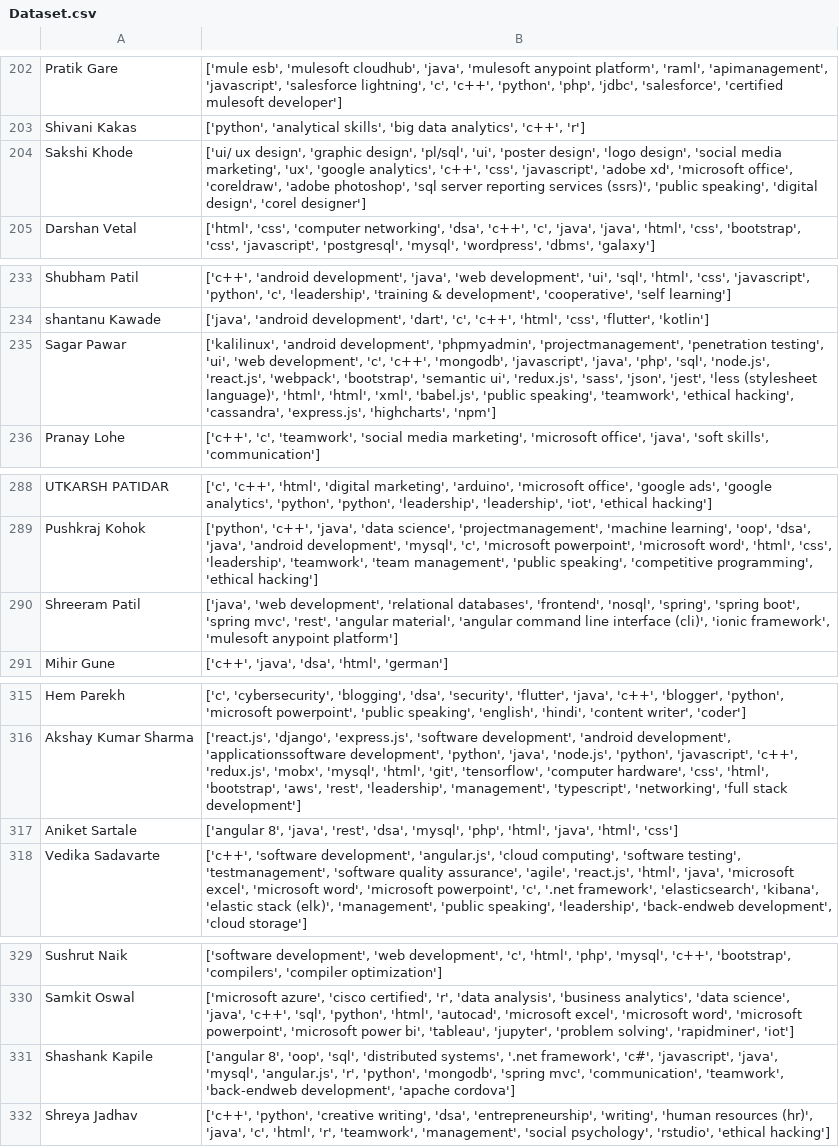
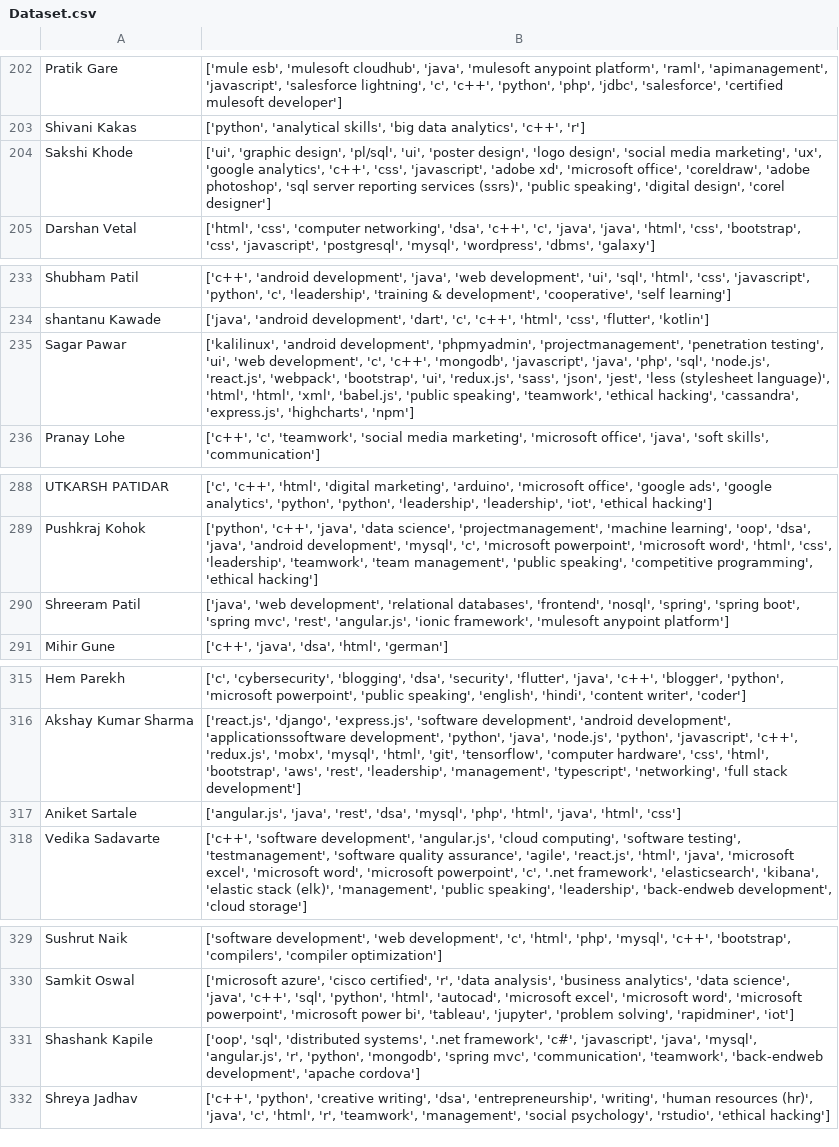
Before and after one commit to Project-Based-Learning-IT/Recommendation-Algorithm, a CSV file: Dataset.csv, drawn as a sheet; only a part is shown, gaps mark what is left out; the diff covers the shown part only.

```diff
--- a/Dataset.csv
+++ b/Dataset.csv
@@ -203,3 +203,3 @@ Pratik Gare,"['mule esb', 'mulesoft cloudhub', 'java', 'mulesoft anypoint platfo
 Shivani Kakas,"['python', 'analytical skills', 'big data analytics', 'c++', 'r']"
-Sakshi Khode,"['ui/ ux design', 'graphic design', 'pl/sql', 'ui', 'poster design', 'logo design', 'social media marketing', 'ux', 'google analytics', 'c++', 'css', 'javascript', 'adobe xd', 'microsoft office', 'coreldraw', 'adobe photoshop', 'sql server reporting services (ssrs)', 'public speaking', 'digital design', 'corel designer']"
+Sakshi Khode,"['ui', 'graphic design', 'pl/sql', 'ui', 'poster design', 'logo design', 'social media marketing', 'ux', 'google analytics', 'c++', 'css', 'javascript', 'adobe xd', 'microsoft office', 'coreldraw', 'adobe photoshop', 'sql server reporting services (ssrs)', 'public speaking', 'digital design', 'corel designer']"
 Darshan Vetal,"['html', 'css', 'computer networking', 'dsa', 'c++', 'c', 'java', 'java', 'html', 'css', 'bootstrap', 'css', 'javascript', 'postgresql', 'mysql', 'wordpress', 'dbms', 'galaxy']"
@@ -234,3 +234,3 @@ Shubham Patil,"['c++', 'android development', 'java', 'web development', 'ui', '
 shantanu Kawade,"['java', 'android development', 'dart', 'c', 'c++', 'html', 'css', 'flutter', 'kotlin']"
-Sagar Pawar,"['kalilinux', 'android development', 'phpmyadmin', 'projectmanagement', 'penetration testing', 'ui', 'web development', 'c', 'c++', 'mongodb', 'javascript', 'java', 'php', 'sql', 'node.js', 'react.js', 'webpack', 'bootstrap', 'semantic ui', 'redux.js', 'sass', 'json', 'jest', 'less (stylesheet language)', 'html', 'html', 'xml', 'babel.js', 'public speaking', 'teamwork', 'ethical hacking', 'cassandra', 'express.js', 'highcharts', 'npm']"
+Sagar Pawar,"['kalilinux', 'android development', 'phpmyadmin', 'projectmanagement', 'penetration testing', 'ui', 'web development', 'c', 'c++', 'mongodb', 'javascript', 'java', 'php', 'sql', 'node.js', 'react.js', 'webpack', 'bootstrap', 'ui', 'redux.js', 'sass', 'json', 'jest', 'less (stylesheet language)', 'html', 'html', 'xml', 'babel.js', 'public speaking', 'teamwork', 'ethical hacking', 'cassandra', 'express.js', 'highcharts', 'npm']"
 Pranay Lohe,"['c++', 'c', 'teamwork', 'social media marketing', 'microsoft office', 'java', 'soft skills', 'communication']"
@@ -289,3 +289,3 @@ UTKARSH PATIDAR,"['c', 'c++', 'html', 'digital marketing', 'arduino', 'microsoft
 Pushkraj Kohok,"['python', 'c++', 'java', 'data science', 'projectmanagement', 'machine learning', 'oop', 'dsa', 'java', 'android development', 'mysql', 'c', 'microsoft powerpoint', 'microsoft word', 'html', 'css', 'leadership', 'teamwork', 'team management', 'public speaking', 'competitive programming', 'ethical hacking']"
-Shreeram Patil,"['java', 'web development', 'relational databases', 'frontend', 'nosql', 'spring', 'spring boot', 'spring mvc', 'rest', 'angular material', 'angular command line interface (cli)', 'ionic framework', 'mulesoft anypoint platform']"
+Shreeram Patil,"['java', 'web development', 'relational databases', 'frontend', 'nosql', 'spring', 'spring boot', 'spring mvc', 'rest', 'angular.js', 'ionic framework', 'mulesoft anypoint platform']"
 Mihir Gune,"['c++', 'java', 'dsa', 'html', 'german']"
@@ -316,3 +316,3 @@ Hem Parekh,"['c', 'cybersecurity', 'blogging', 'dsa', 'security', 'flutter', 'ja
 Akshay Kumar Sharma,"['react.js', 'django', 'express.js', 'software development', 'android development', 'applicationssoftware development', 'python', 'java', 'node.js', 'python', 'javascript', 'c++', 'redux.js', 'mobx', 'mysql', 'html', 'git', 'tensorflow', 'computer hardware', 'css', 'html', 'bootstrap', 'aws', 'rest', 'leadership', 'management', 'typescript', 'networking', 'full stack development']"
-Aniket Sartale,"['angular 8', 'java', 'rest', 'dsa', 'mysql', 'php', 'html', 'java', 'html', 'css']"
+Aniket Sartale,"['angular.js', 'java', 'rest', 'dsa', 'mysql', 'php', 'html', 'java', 'html', 'css']"
 Vedika Sadavarte,"['c++', 'software development', 'angular.js', 'cloud computing', 'software testing', 'testmanagement', 'software quality assurance', 'agile', 'react.js', 'html', 'java', 'microsoft excel', 'microsoft word', 'microsoft powerpoint', 'c', '.net framework', 'elasticsearch', 'kibana', 'elastic stack (elk)', 'management', 'public speaking', 'leadership', 'back-endweb development', 'cloud storage']"
@@ -330,3 +330,3 @@ Sushrut Naik,"['software development', 'web development', 'c', 'html', 'php', 'm
 Samkit Oswal,"['microsoft azure', 'cisco certified', 'r', 'data analysis', 'business analytics', 'data science', 'java', 'c++', 'sql', 'python', 'html', 'autocad', 'microsoft excel', 'microsoft word', 'microsoft powerpoint', 'microsoft power bi', 'tableau', 'jupyter', 'problem solving', 'rapidminer', 'iot']"
-Shashank Kapile,"['angular 8', 'oop', 'sql', 'distributed systems', '.net framework', 'c#', 'javascript', 'java', 'mysql', 'angular.js', 'r', 'python', 'mongodb', 'spring mvc', 'communication', 'teamwork', 'back-endweb development', 'apache cordova']"
+Shashank Kapile,"['oop', 'sql', 'distributed systems', '.net framework', 'c#', 'javascript', 'java', 'mysql', 'angular.js', 'r', 'python', 'mongodb', 'spring mvc', 'communication', 'teamwork', 'back-endweb development', 'apache cordova']"
 Shreya Jadhav,"['c++', 'python', 'creative writing', 'dsa', 'entrepreneurship', 'writing', 'human resources (hr)', 'java', 'c', 'html', 'r', 'teamwork', 'management', 'social psychology', 'rstudio', 'ethical hacking']"
```
Also changed, not shown: 21 edited cells elsewhere in this file, 1 other file.
